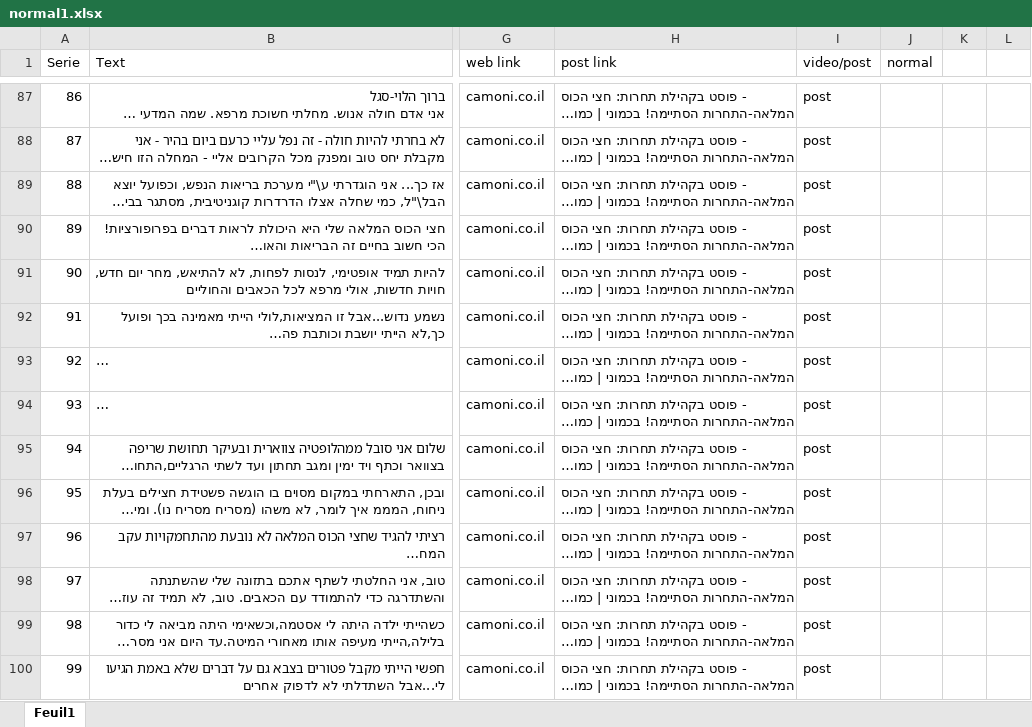
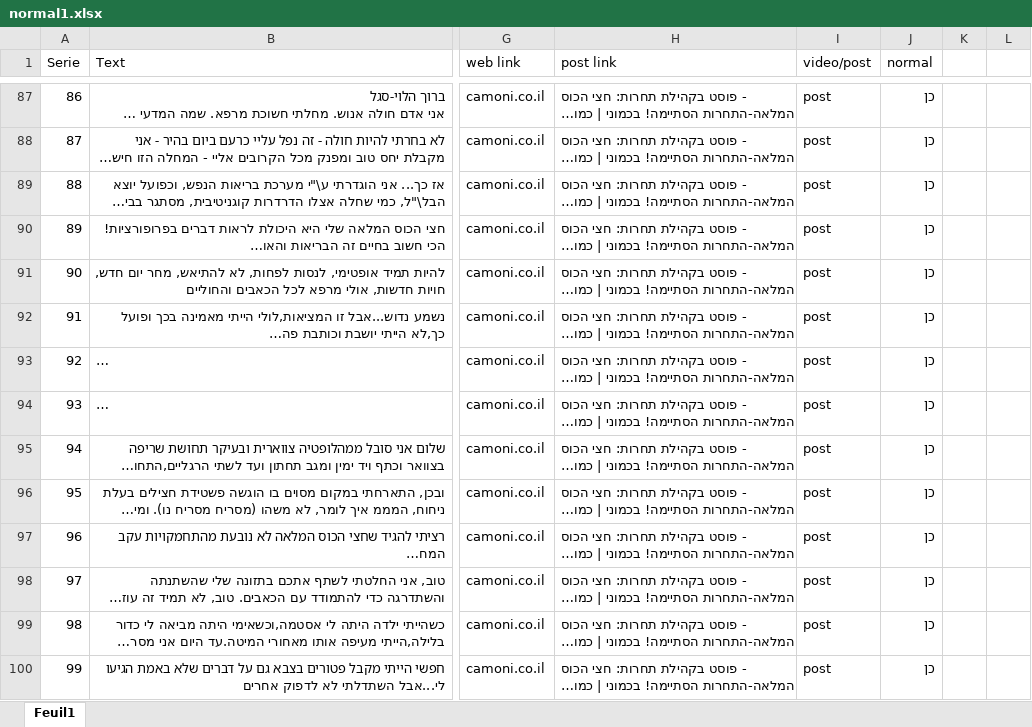
Before and after one commit to GuedaliaMahonAccount/countword, an Excel workbook: normal1.xlsx, sheet Feuil1, drawn as a sheet; only a part is shown, gaps mark what is left out; long unchanged cells end in …; values as stored, in another font and other column widths than the file's, no cell formats; the diff covers the shown part only; the diff names each change by its address in the sheet, - before the commit and + after, or states it on an @@ line.

```diff
--- a/normal1.xlsx (sheet Feuil1)
+++ b/normal1.xlsx (sheet Feuil1)
-J87:J100 (normal): (empty)
+J87:J100 (normal): כן
```
Also changed, not shown: 487 edited cells elsewhere in this sheet, cell formats, Suspected.xlsx, Suspected1.xlsx, 10 other files.
